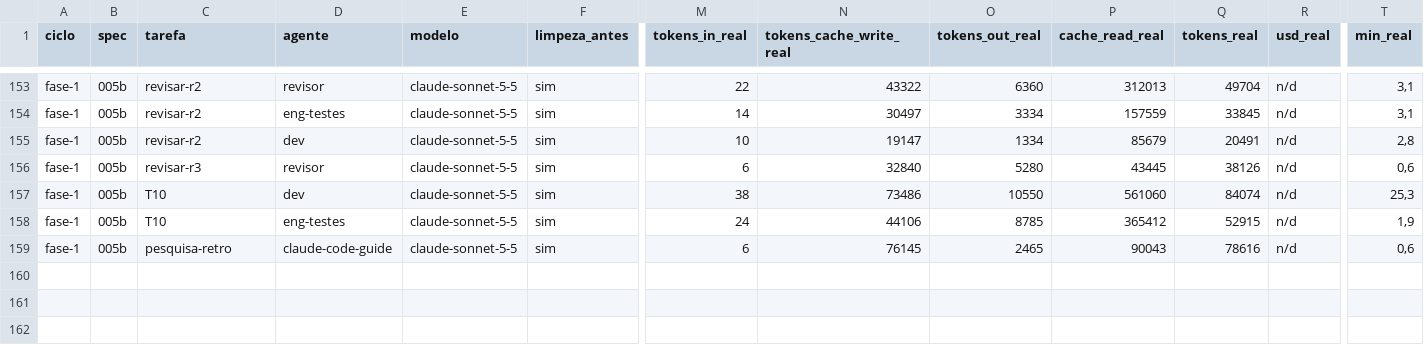
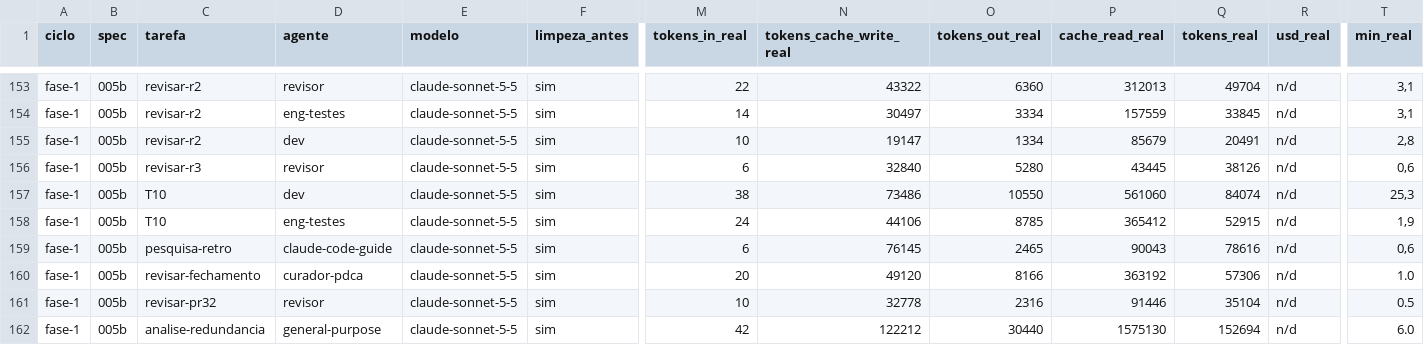
Before and after one commit to axmbo/sudoku-pwa, a CSV file: docs/process/metrics.csv, drawn as a sheet; only a part is shown, gaps mark what is left out; rows hold the shown columns only; the diff covers the shown part only; the diff names each change by its address in the sheet, - before the commit and + after, or states it on an @@ line.

```diff
--- a/docs/process/metrics.csv
+++ b/docs/process/metrics.csv
+row 160: fase-1 | 005b | revisar-fechamento | curador-pdca | claude-sonnet-5-5 | sim | 20 | 49120 | 8166 | 363192 | 57306 | n/d | 1.0
+row 161: fase-1 | 005b | revisar-pr32 | revisor | claude-sonnet-5-5 | sim | 10 | 32778 | 2316 | 91446 | 35104 | n/d | 0.5
+row 162: fase-1 | 005b | analise-redundancia | general-purpose | claude-sonnet-5-5 | sim | 42 | 122212 | 30440 | 1575130 | 152694 | n/d | 6.0
```
Also changed, not shown: 2 added rows and 35 edited cells elsewhere in this file, 30 other files.
